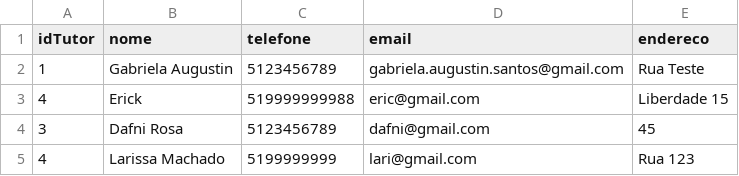
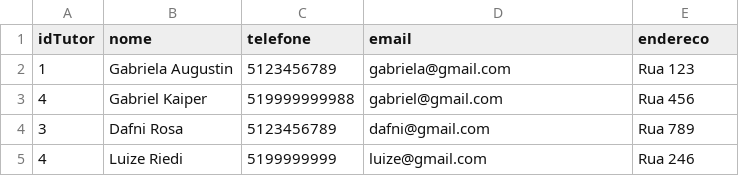
Before and after one commit to dafnirca/petvac, a CSV file: data/tutores.csv, drawn as a sheet.

```diff
--- a/data/tutores.csv
+++ b/data/tutores.csv
@@ -1,5 +1,5 @@
 idTutor,nome,telefone,email,endereco
-1,Gabriela Augustin,5123456789,gabriela.augustin.santos@gmail.com,Rua Teste
-4,Erick,519999999988,eric@gmail.com,Liberdade 15
-3,Dafni Rosa,5123456789,dafni@gmail.com,45
-4,Larissa Machado,5199999999,lari@gmail.com,Rua 123
+1,Gabriela Augustin,5123456789,gabriela@gmail.com,Rua 123
+4,Gabriel Kaiper,519999999988,gabriel@gmail.com,Rua 456
+3,Dafni Rosa,5123456789,dafni@gmail.com,Rua 789
+4,Luize Riedi,5199999999,luize@gmail.com,Rua 246
```
Also changed, not shown: data/vacinas.csv, 9 other files.
